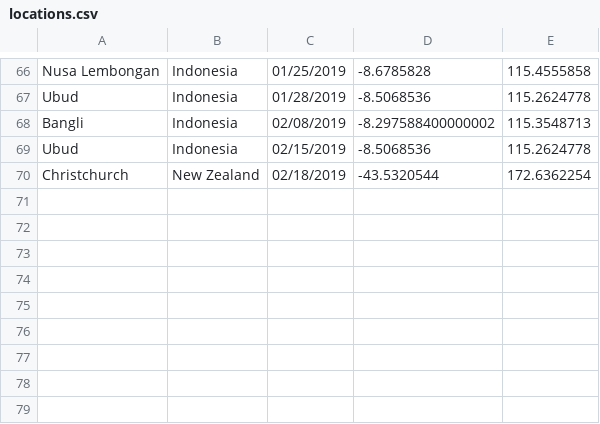
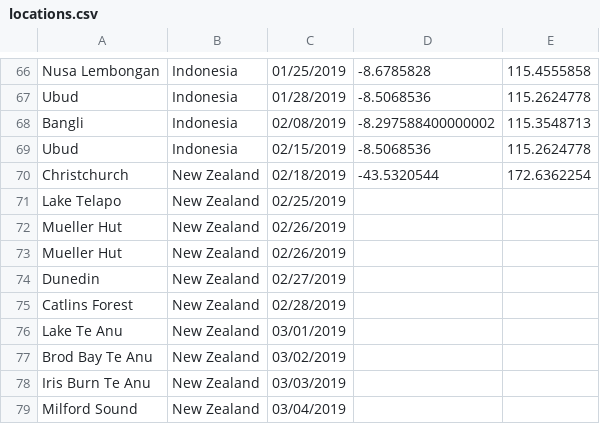
Before and after one commit to jackdreilly/taxeedee, a CSV file: locations/locations.csv, drawn as a sheet; only a part is shown, gaps mark what is left out.

```diff
--- a/locations/locations.csv
+++ b/locations/locations.csv
@@ -70 +70,10 @@ Ubud,Indonesia,02/15/2019,-8.5068536,115.2624778
 Christchurch,New Zealand,02/18/2019,-43.5320544,172.6362254
+Lake Telapo,New Zealand,02/25/2019
+Mueller Hut,New Zealand,02/26/2019
+Mueller Hut,New Zealand,02/26/2019
+Dunedin,New Zealand,02/27/2019
+Catlins Forest,New Zealand,02/28/2019
+Lake Te Anu,New Zealand,03/01/2019
+Brod Bay Te Anu,New Zealand,03/02/2019
+Iris Burn Te Anu,New Zealand,03/03/2019
+Milford Sound,New Zealand,03/04/2019
```
Also changed, not shown: 1 other file.
